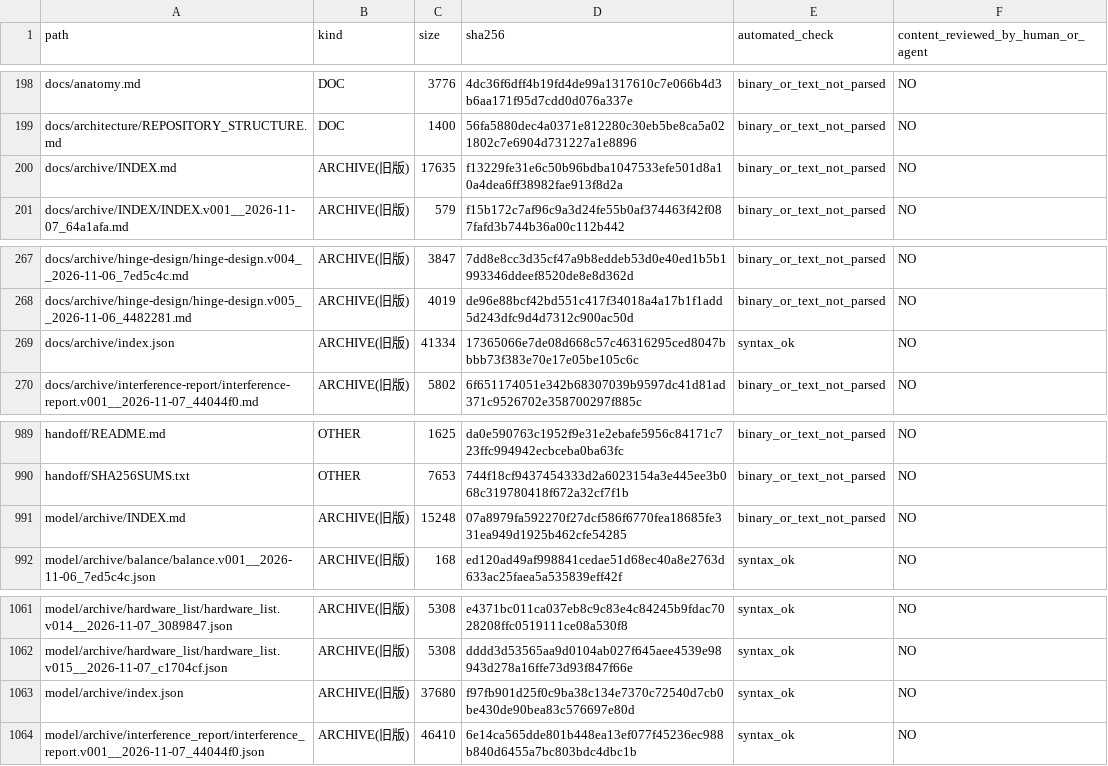
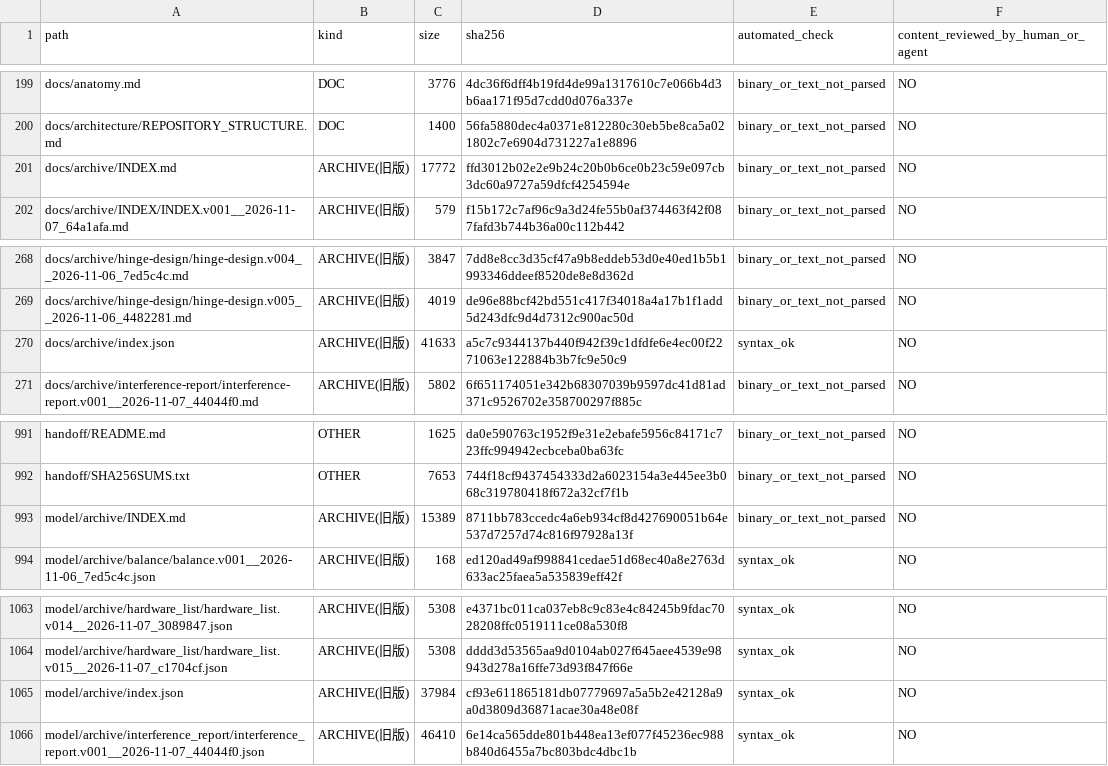
Before and after one commit to mai-ima/imac, a CSV file: audit_output/01_FULL_FILE_MANIFEST.csv, drawn as a sheet; only a part is shown, gaps mark what is left out; the diff covers the shown part only.

```diff
--- a/audit_output/01_FULL_FILE_MANIFEST.csv
+++ b/audit_output/01_FULL_FILE_MANIFEST.csv
@@ -199,3 +200,3 @@ docs/anatomy.md,DOC,3776,4dc36f6dff4b19fd4de99a1317610c7e066b4d3b6aa171f95d7cdd0
 docs/architecture/REPOSITORY_STRUCTURE.md,DOC,1400,56fa5880dec4a0371e812280c30eb5be8ca5a021802c7e6904d731227a1e8896,binary_or_text_not_parsed,NO
-docs/archive/INDEX.md,ARCHIVE(旧版),17635,f13229fe31e6c50b96bdba1047533efe501d8a10a4dea6ff38982fae913f8d2a,binary_or_text_not_parsed,NO
+docs/archive/INDEX.md,ARCHIVE(旧版),17772,ffd3012b02e2e9b24c20b0b6ce0b23c59e097cb3dc60a9727a59dfcf4254594e,binary_or_text_not_parsed,NO
 docs/archive/INDEX/INDEX.v001__2026-11-07_64a1afa.md,ARCHIVE(旧版),579,f15b172c7af96c9a3d24fe55b0af374463f42f087fafd3b744b36a00c112b442,binary_or_text_not_parsed,NO
@@ -268,3 +269,3 @@ docs/archive/hinge-design/hinge-design.v004__2026-11-06_7ed5c4c.md,ARCHIVE(旧
 docs/archive/hinge-design/hinge-design.v005__2026-11-06_4482281.md,ARCHIVE(旧版),4019,de96e88bcf42bd551c417f34018a4a17b1f1add5d243dfc9d4d7312c900ac50d,binary_or_text_not_parsed,NO
-docs/archive/index.json,ARCHIVE(旧版),41334,17365066e7de08d668c57c46316295ced8047bbbb73f383e70e17e05be105c6c,syntax_ok,NO
+docs/archive/index.json,ARCHIVE(旧版),41633,a5c7c9344137b440f942f39c1dfdfe6e4ec00f2271063e122884b3b7fc9e50c9,syntax_ok,NO
 docs/archive/interference-report/interference-report.v001__2026-11-07_44044f0.md,ARCHIVE(旧版),5802,6f651174051e342b68307039b9597dc41d81ad371c9526702e358700297f885c,binary_or_text_not_parsed,NO
@@ -990,3 +992,3 @@ handoff/README.md,OTHER,1625,da0e590763c1952f9e31e2ebafe5956c84171c723ffc994942e
 handoff/SHA256SUMS.txt,OTHER,7653,744f18cf9437454333d2a6023154a3e445ee3b068c319780418f672a32cf7f1b,binary_or_text_not_parsed,NO
-model/archive/INDEX.md,ARCHIVE(旧版),15248,07a8979fa592270f27dcf586f6770fea18685fe331ea949d1925b462cfe54285,binary_or_text_not_parsed,NO
+model/archive/INDEX.md,ARCHIVE(旧版),15389,8711bb783ccedc4a6eb934cf8d427690051b64e537d7257d74c816f97928a13f,binary_or_text_not_parsed,NO
 model/archive/balance/balance.v001__2026-11-06_7ed5c4c.json,ARCHIVE(旧版),168,ed120ad49af998841cedae51d68ec40a8e2763d633ac25faea5a535839eff42f,syntax_ok,NO
@@ -1062,3 +1064,3 @@ model/archive/hardware_list/hardware_list.v014__2026-11-07_3089847.json,ARCHIVE(
 model/archive/hardware_list/hardware_list.v015__2026-11-07_c1704cf.json,ARCHIVE(旧版),5308,dddd3d53565aa9d0104ab027f645aee4539e98943d278a16ffe73d93f847f66e,syntax_ok,NO
-model/archive/index.json,ARCHIVE(旧版),37680,f97fb901d25f0c9ba38c134e7370c72540d7cb0be430de90bea83c576697e80d,syntax_ok,NO
+model/archive/index.json,ARCHIVE(旧版),37984,cf93e611865181db07779697a5a5b2e42128a9a0d3809d36871acae30a48e08f,syntax_ok,NO
 model/archive/interference_report/interference_report.v001__2026-11-07_44044f0.json,ARCHIVE(旧版),46410,6e14ca565dde801b448ea13ef077f45236ec988b840d6455a7bc803bdc4dbc1b,syntax_ok,NO
```
Also changed, not shown: 3 added rows and 6 edited cells elsewhere in this file, audit_control/file_coverage.csv, 1 other file.
